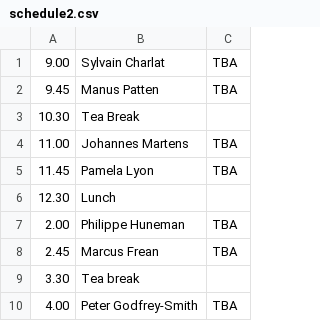
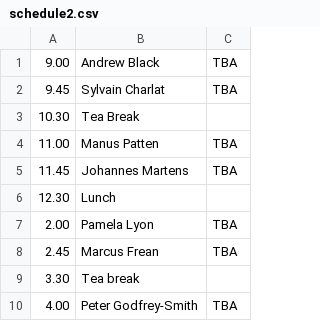
Before and after one commit to pierrickbourrat/EvolvingIndividuality, a CSV file: content/schedule2.csv, drawn as a sheet.

```diff
--- a/content/schedule2.csv
+++ b/content/schedule2.csv
@@ -1,8 +1,8 @@
-9.00, Sylvain Charlat, TBA
-9.45, Manus Patten, TBA
+9.00, Andrew Black, TBA
+9.45, Sylvain Charlat, TBA
 10.30, Tea Break,
-11.00, Johannes Martens, TBA
-11.45, Pamela Lyon, TBA
+11.00, Manus Patten, TBA
+11.45, Johannes Martens, TBA
 12.30, Lunch,
-2.00, Philippe Huneman, TBA
+2.00, Pamela Lyon, TBA
 2.45, Marcus Frean, TBA
```
Also changed, not shown: content/schedule1.csv.
